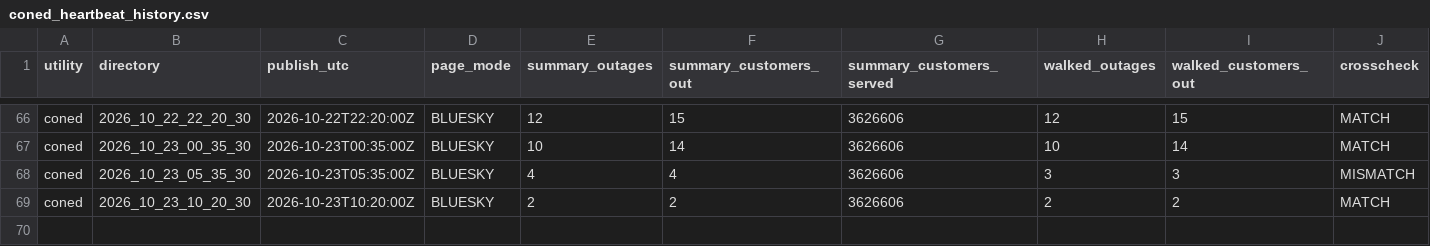
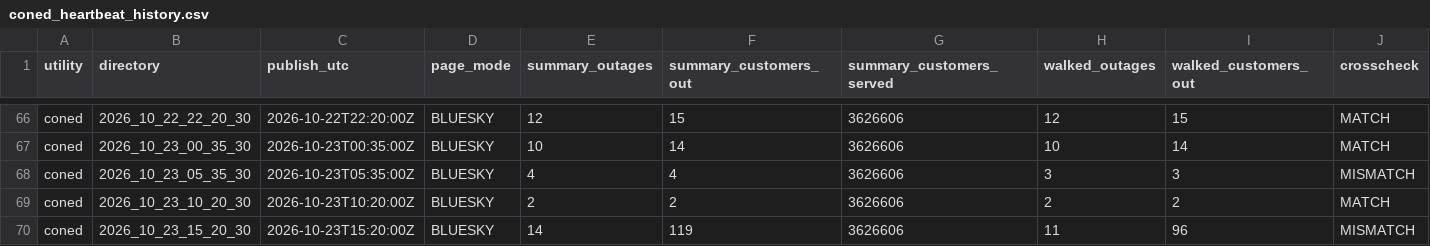
Before and after one commit to danish0305/sce-outage-tracker, a CSV file: coned/coned_heartbeat_history.csv, drawn as a sheet; only a part is shown, gaps mark what is left out; rows hold the shown columns only; the diff names each change by its address in the sheet, - before the commit and + after, or states it on an @@ line.

```diff
--- a/coned/coned_heartbeat_history.csv
+++ b/coned/coned_heartbeat_history.csv
+row 70: coned | 2026_10_23_15_20_30 | 2026-10-23T15:20:00Z | BLUESKY | 14 | 119 | 3626606 | 11 | 96 | MISMATCH
```
Also changed, not shown: coned/coned_outages_history.csv, coned/coned_outages_latest.csv, 1 other file.
